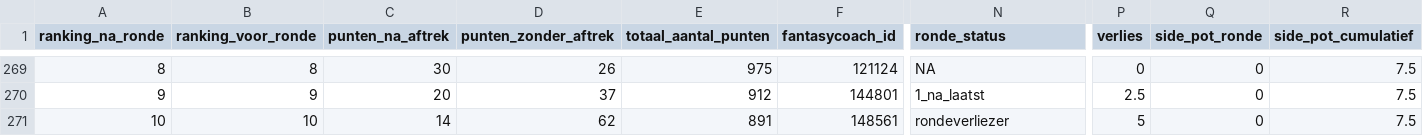
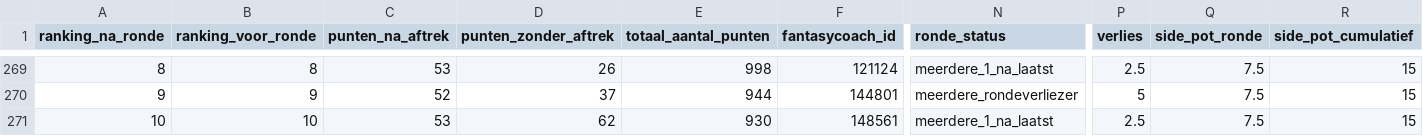
Before and after one commit to rubensan19/cvhj-scraper, a CSV file: data/alle_rondes.csv, drawn as a sheet; only a part is shown, gaps mark what is left out; the diff covers the shown part only; the diff names each change by its address in the sheet, - before the commit and + after, or states it on an @@ line.

```diff
--- a/data/alle_rondes.csv
+++ b/data/alle_rondes.csv
-C269 (punten_na_aftrek): 30
+C269 (punten_na_aftrek): 53
-E269 (totaal_aantal_punten): 975
+E269 (totaal_aantal_punten): 998
-N269 (ronde_status): NA
+N269 (ronde_status): meerdere_1_na_laatst
-P269 (verlies): 0
+P269 (verlies): 2.5
-Q269:Q271 (side_pot_ronde): 0
+Q269:Q271 (side_pot_ronde): 7.5
-R269:R271 (side_pot_cumulatief): 7.5
+R269:R271 (side_pot_cumulatief): 15
-C270 (punten_na_aftrek): 20
+C270 (punten_na_aftrek): 52
-E270 (totaal_aantal_punten): 912
+E270 (totaal_aantal_punten): 944
-N270 (ronde_status): 1_na_laatst
+N270 (ronde_status): meerdere_rondeverliezer
-P270 (verlies): 2.5
+P270 (verlies): 5
-C271 (punten_na_aftrek): 14
+C271 (punten_na_aftrek): 53
-E271 (totaal_aantal_punten): 891
+E271 (totaal_aantal_punten): 930
-N271 (ronde_status): rondeverliezer
+N271 (ronde_status): meerdere_1_na_laatst
-P271 (verlies): 5
+P271 (verlies): 2.5
```
Also changed, not shown: 44 edited cells elsewhere in this file.
